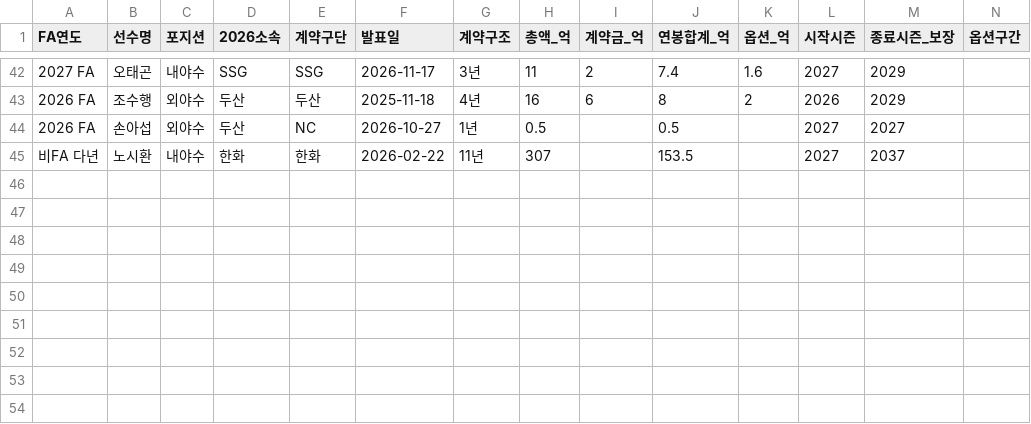
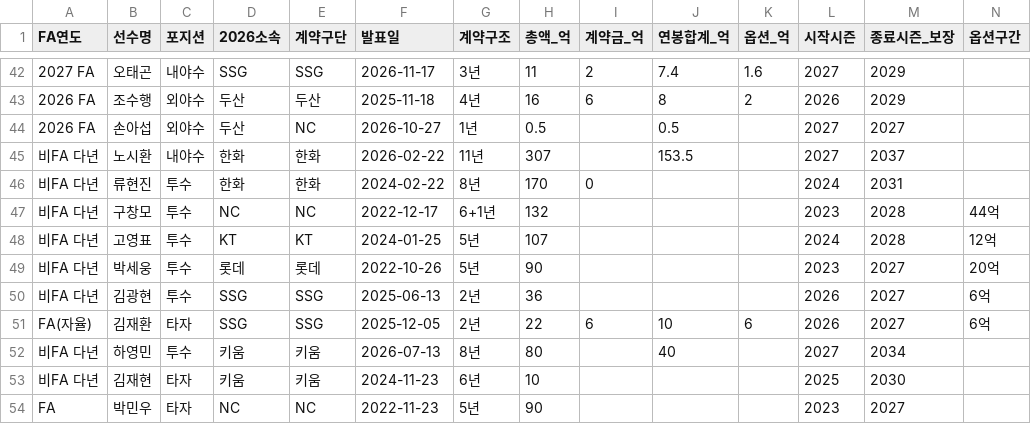
Before and after one commit to flashno3/-, a CSV file: kbo_sim/game/data/fa_contracts_2026.csv, drawn as a sheet; only a part is shown, gaps mark what is left out; rows hold the shown columns only; the diff names each change by its address in the sheet, - before the commit and + after, or states it on an @@ line.

```diff
--- a/kbo_sim/game/data/fa_contracts_2026.csv
+++ b/kbo_sim/game/data/fa_contracts_2026.csv
+row 46: 비FA 다년 | 류현진 | 투수 | 한화 | 한화 | 2024-02-22 | 8년 | 170 | 0 |  |  | 2024 | 2031
+row 47: 비FA 다년 | 구창모 | 투수 | NC | NC | 2022-12-17 | 6+1년 | 132 |  |  |  | 2023 | 2028 | 44억
+row 48: 비FA 다년 | 고영표 | 투수 | KT | KT | 2024-01-25 | 5년 | 107 |  |  |  | 2024 | 2028 | 12억
+row 49: 비FA 다년 | 박세웅 | 투수 | 롯데 | 롯데 | 2022-10-26 | 5년 | 90 |  |  |  | 2023 | 2027 | 20억
+row 50: 비FA 다년 | 김광현 | 투수 | SSG | SSG | 2025-06-13 | 2년 | 36 |  |  |  | 2026 | 2027 | 6억
+row 51: FA(자율) | 김재환 | 타자 | SSG | SSG | 2025-12-05 | 2년 | 22 | 6 | 10 | 6 | 2026 | 2027 | 6억
+row 52: 비FA 다년 | 하영민 | 투수 | 키움 | 키움 | 2026-07-13 | 8년 | 80 |  | 40 |  | 2027 | 2034
+row 53: 비FA 다년 | 김재현 | 타자 | 키움 | 키움 | 2024-11-23 | 6년 | 10 |  |  |  | 2025 | 2030
+row 54: FA | 박민우 | 타자 | NC | NC | 2022-11-23 | 5년 | 90 |  |  |  | 2023 | 2027
```
Also changed, not shown: 10 other files.
